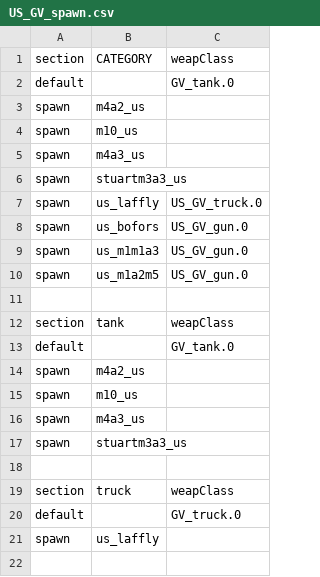
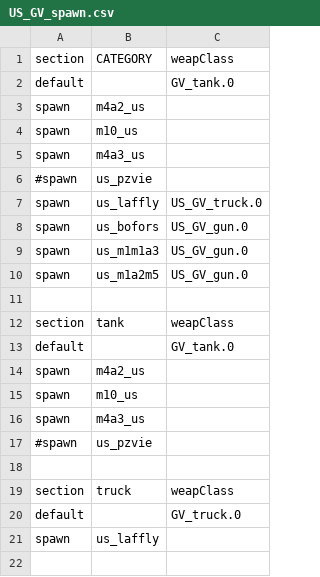
Before and after one commit to tgunr/pnww2mods, a CSV file: DATA/th_blitz/weapon/US_GV_spawn.csv, drawn as a sheet; only a part is shown.

Commit message:
- removed m3a3 from th_blitz until we have the ability to update th_blitz on the host

```diff
--- a/DATA/th_blitz/weapon/US_GV_spawn.csv
+++ b/DATA/th_blitz/weapon/US_GV_spawn.csv
@@ -5,3 +5,3 @@ spawn,m10_us,
 spawn,m4a3_us,
-spawn,stuartm3a3_us,
+#spawn,us_pzvie,
 spawn,us_laffly,US_GV_truck.0
@@ -16,3 +16,3 @@ spawn,m10_us,
 spawn,m4a3_us,
-spawn,stuartm3a3_us,
+#spawn,us_pzvie,
 
```
Also changed, not shown: DATA/th_blitz/weapon/US_GV_weap.csv.
